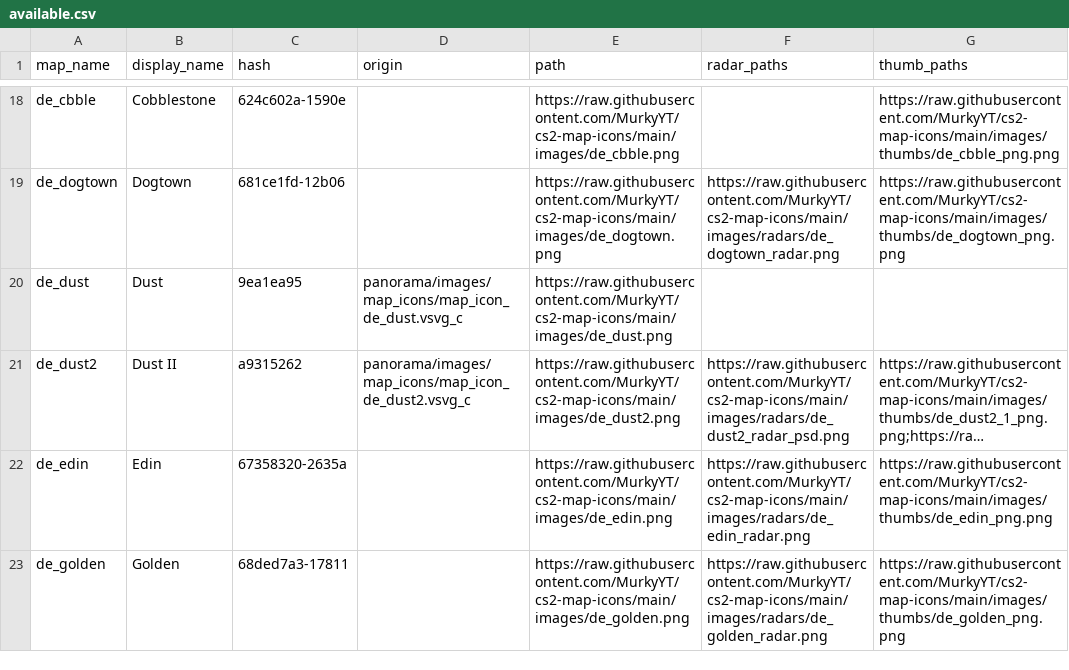
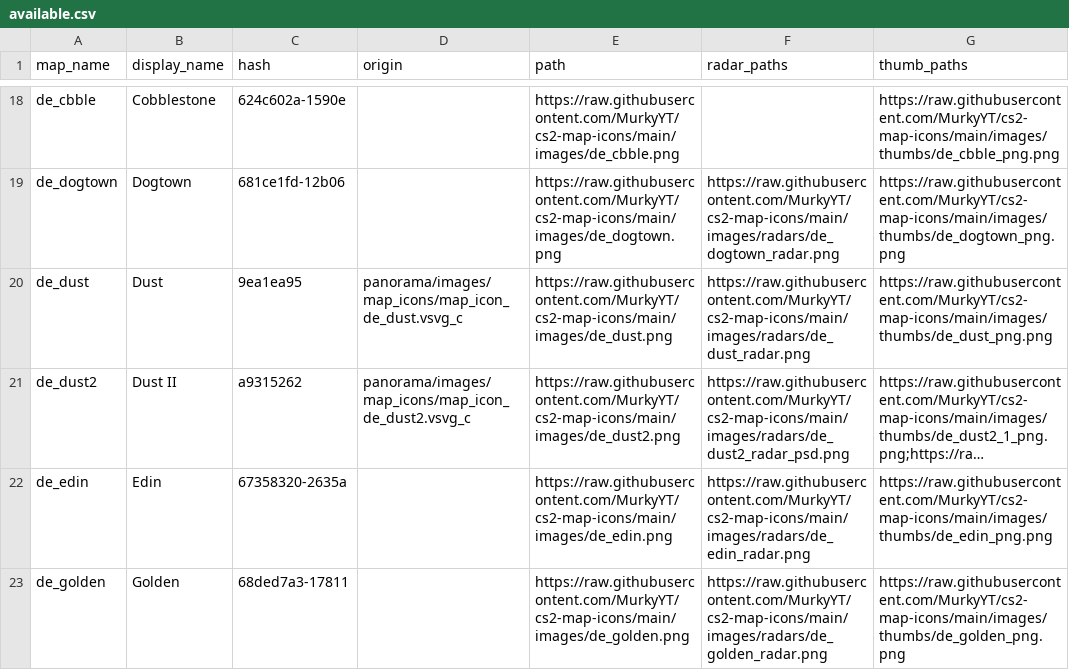
Before and after one commit to MurkyYT/cs2-map-icons, a CSV file: data/available.csv, drawn as a sheet; only a part is shown, gaps mark what is left out; long unchanged cells end in …; the diff names each change by its address in the sheet, - before the commit and + after, or states it on an @@ line.

Commit message:
fix: remove files that are not png fix: dont remove old thumbs and radars from already existing map

```diff
--- a/data/available.csv
+++ b/data/available.csv
-F20 (radar_paths): (empty)
+F20 (radar_paths): https://raw.githubusercontent.com/MurkyYT/cs2-map-icons/main/images/radars/de_dust_radar.png
-G20 (thumb_paths): (empty)
+G20 (thumb_paths): https://raw.githubusercontent.com/MurkyYT/cs2-map-icons/main/images/thumbs/de_dust_png.png
```
Also changed, not shown: 4 other files.
